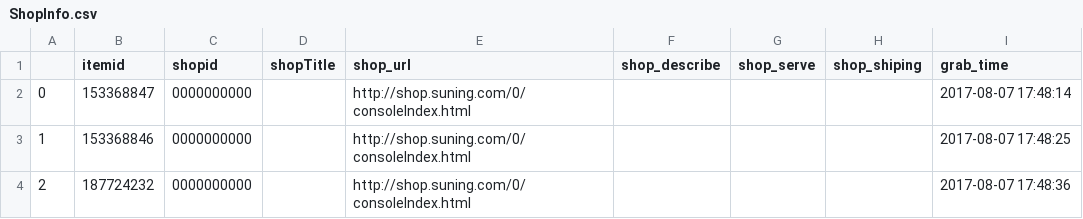
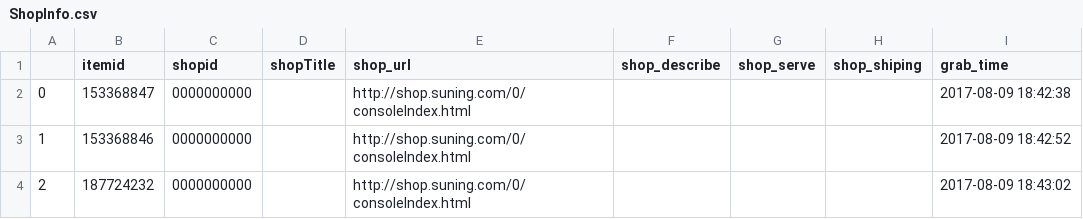
Before and after one commit to liuyuan1002/shopping-website, a CSV file: static/sn/商品详情/蒙牛甜小嗨/ShopInfo.csv, drawn as a sheet.

```diff
--- a/static/sn/商品详情/蒙牛甜小嗨/ShopInfo.csv
+++ b/static/sn/商品详情/蒙牛甜小嗨/ShopInfo.csv
@@ -1,4 +1,4 @@
 ,itemid,shopid,shopTitle,shop_url,shop_describe,shop_serve,shop_shiping,grab_time
-0,153368847,0000000000,,http://shop.suning.com/0/consoleIndex.html,,,,2017-08-07 17:48:14
-1,153368846,0000000000,,http://shop.suning.com/0/consoleIndex.html,,,,2017-08-07 17:48:25
-2,187724232,0000000000,,http://shop.suning.com/0/consoleIndex.html,,,,2017-08-07 17:48:36
+0,153368847,0000000000,,http://shop.suning.com/0/consoleIndex.html,,,,2017-08-09 18:42:38
+1,153368846,0000000000,,http://shop.suning.com/0/consoleIndex.html,,,,2017-08-09 18:42:52
+2,187724232,0000000000,,http://shop.suning.com/0/consoleIndex.html,,,,2017-08-09 18:43:02
```
Also changed, not shown: static/sn/商品详情/蒙牛甜小嗨/BaseInfo.csv, static/sn/商品详情/蒙牛甜小嗨/CommentInfo.csv, 33 other files.
